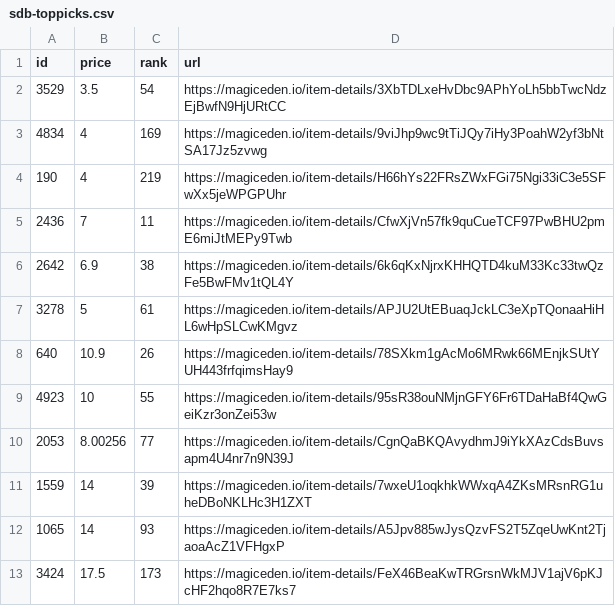
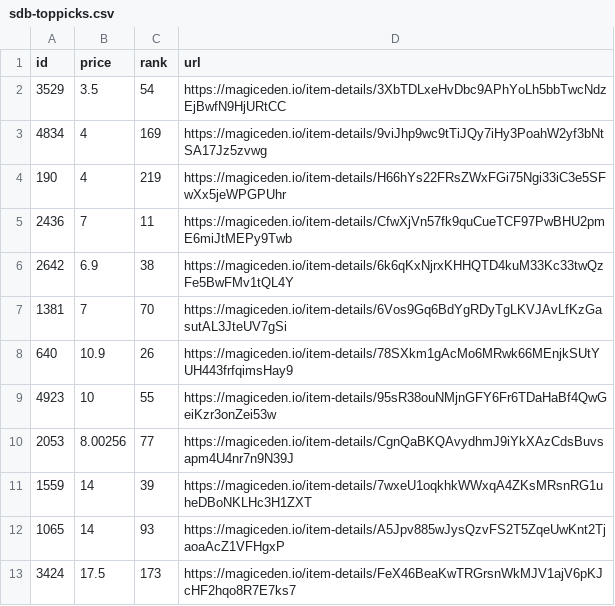
Before and after one commit to braposo/sdb-monitor, a CSV file: sdb-toppicks.csv, drawn as a sheet; removed rows and columns are numbered as before the commit, all else as after; the diff names each change by its address in the sheet, - before the commit and + after, or states it on an @@ line.

Commit message:
Flat: latest data (2021-11-10T00:38:32.741Z) {   "date": "2021-11-10T00:38:32.741Z",   "files": [     {       "name": "sdb-data.csv",       "deltaBytes": 2,       "source": "https://api-mainnet.magiceden.io/rpc/getListedNFTsByQuery?q=%7B%22%24match%22%3A%7B%22collectionSymbol%22%3A%22solana_droid_business%22%7D%2C%22%24sort%22%3A%7B%22takerAmount%22%3A1%2C%22createdAt%22%3A-1%7D%2C%22%24skip%22%3A0%2C%22%24limit%22%3A5000%7D"     },     {       "name": "sdb-toppicks.csv",       "deltaBytes": 0,       "source": "https://api-mainnet.magiceden.io/rpc/getListedNFTsByQuery?q=%7B%22%24match%22%3A%7B%22collectionSymbol%22%3A%22solana_droid_business%22%7D%2C%22%24sort%22%3A%7B%22takerAmount%22%3A1%2C%22createdAt%22%3A-1%7D%2C%22%24skip%22%3A0%2C%22%24limit%22%3A5000%7D"     },     {       "name": "zzz/sdb-data.json",       "deltaBytes": -8,       "source": "https://api-mainnet.magiceden.io/rpc/getListedNFTsByQuery?q=%7B%22%24match%22%3A%7B%22collectionSymbol%22%3A%22solana_droid_business%22%7D%2C%22%24sort%22%3A%7B%22takerAmount%22%3A1%2C%22createdAt%22%3A-1%7D%2C%22%24skip%22%3A0%2C%22%24limit%22%3A5000%7D"     }   ] }

```diff
--- a/sdb-toppicks.csv
+++ b/sdb-toppicks.csv
-row 7: 3278 | 5 | 61 | https://magiceden.io/item-details/APJU2UtEBuaqJckLC3eXpTQonaaHiHL6wHpSLCwKMgvz
+row 7: 1381 | 7 | 70 | https://magiceden.io/item-details/6Vos9Gq6BdYgRDyTgLKVJAvLfKzGasutAL3JteUV7gSi
```
Also changed, not shown: sdb-data.csv, 1 other file.
